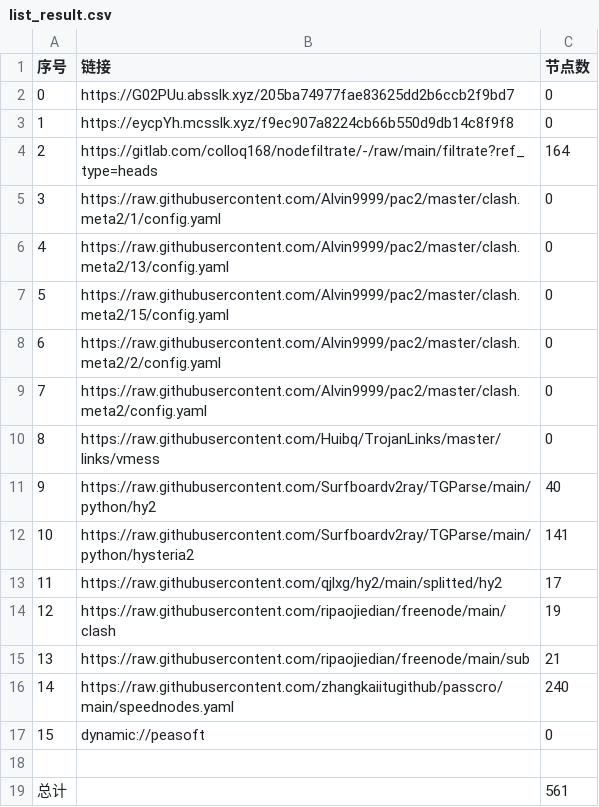
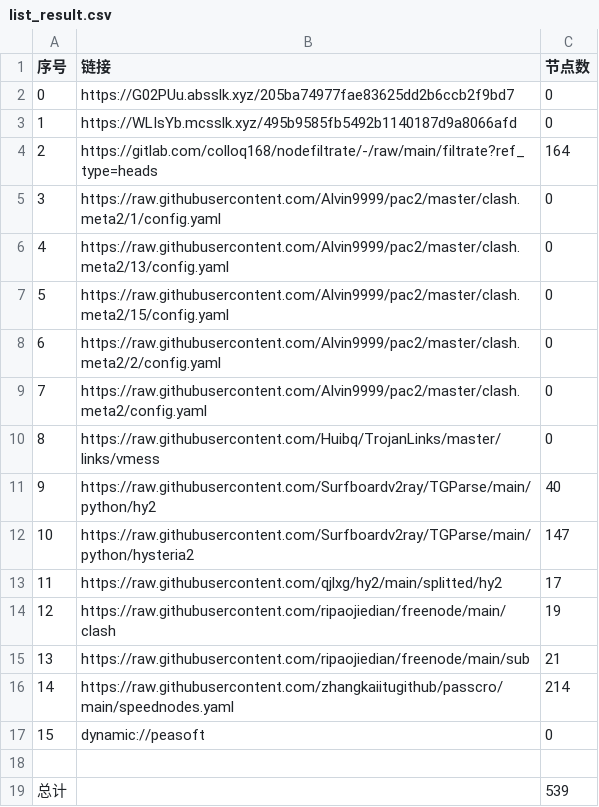
Before and after one commit to akflytiger/AutoMergePublicNodes, a CSV file: list_result.csv, drawn as a sheet.

```diff
--- a/list_result.csv
+++ b/list_result.csv
@@ -2,3 +2,3 @@
 0,https://G02PUu.absslk.xyz/205ba74977fae83625dd2b6ccb2f9bd7,0
-1,https://eycpYh.mcsslk.xyz/f9ec907a8224cb66b550d9db14c8f9f8,0
+1,https://WLIsYb.mcsslk.xyz/495b9585fb5492b1140187d9a8066afd,0
 2,https://gitlab.com/colloq168/nodefiltrate/-/raw/main/filtrate?ref_type=heads,164
@@ -11,3 +11,3 @@
 9,https://raw.githubusercontent.com/Surfboardv2ray/TGParse/main/python/hy2,40
-10,https://raw.githubusercontent.com/Surfboardv2ray/TGParse/main/python/hysteria2,141
+10,https://raw.githubusercontent.com/Surfboardv2ray/TGParse/main/python/hysteria2,147
 11,https://raw.githubusercontent.com/qjlxg/hy2/main/splitted/hy2,17
@@ -15,5 +15,5 @@
 13,https://raw.githubusercontent.com/ripaojiedian/freenode/main/sub,21
-14,https://raw.githubusercontent.com/zhangkaiitugithub/passcro/main/speednodes.yaml,240
+14,https://raw.githubusercontent.com/zhangkaiitugithub/passcro/main/speednodes.yaml,214
 15,dynamic://peasoft,0
 
-总计,,561
+总计,,539
```
Also changed, not shown: 20 other files.
